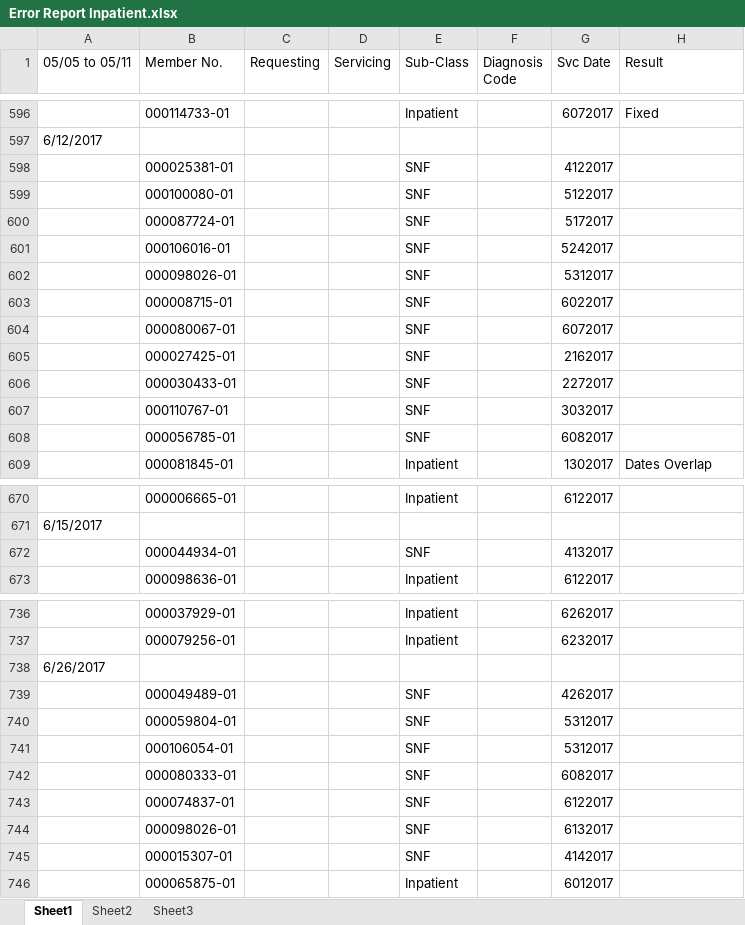
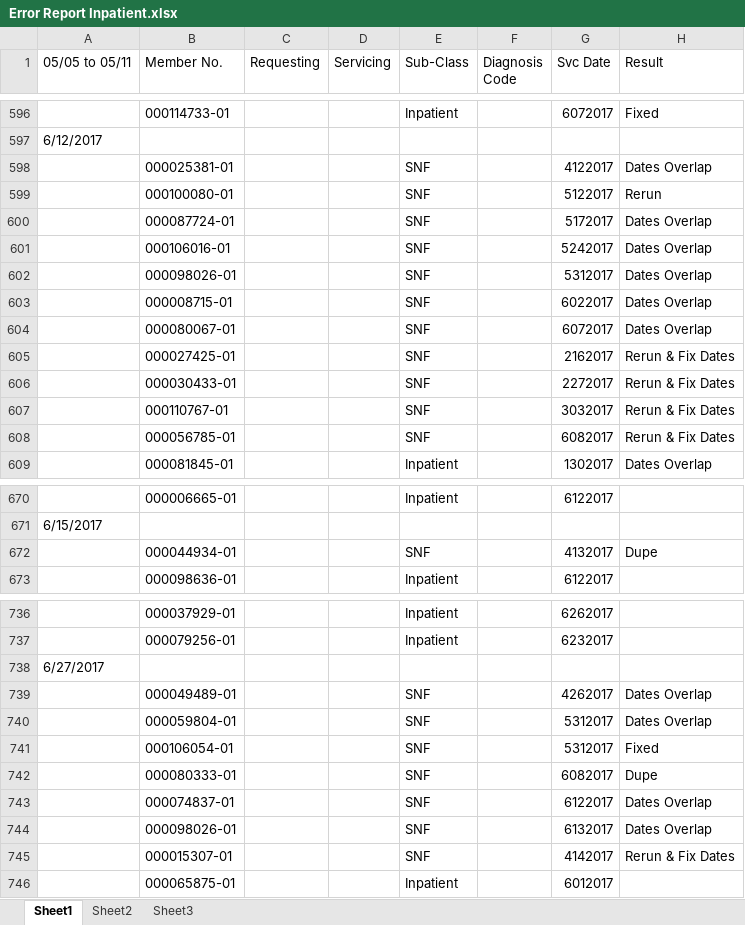
Before and after one commit to jay264/medibot-amisys, an Excel workbook: errors/Error Report Inpatient.xlsx, sheet Sheet1, drawn as a sheet; only a part is shown, gaps mark what is left out; values as stored, in another font and other column widths than the file's, no cell formats; removed rows and columns are numbered as before the commit, all else as after; the diff covers the shown part only; the diff names each change by its address in the sheet, - before the commit and + after, or states it on an @@ line.

```diff
--- a/errors/Error Report Inpatient.xlsx (sheet Sheet1)
+++ b/errors/Error Report Inpatient.xlsx (sheet Sheet1)
-H598 (Result): (empty)
+H598 (Result): Dates Overlap
-H599 (Result): (empty)
+H599 (Result): Rerun
-H600:H604 (Result): (empty)
+H600:H604 (Result): Dates Overlap
-H605:H608 (Result): (empty)
+H605:H608 (Result): Rerun & Fix Dates
-H672 (Result): (empty)
+H672 (Result): Dupe
-row 738: 6/26/2017
@@ row 752 moved to row 738: 6/27/2017 @@
-H739:H740 (Result): (empty)
+H739:H740 (Result): Dates Overlap
-H741 (Result): (empty)
+H741 (Result): Fixed
-H742 (Result): (empty)
+H742 (Result): Dupe
-H743:H744 (Result): (empty)
+H743:H744 (Result): Dates Overlap
-H745 (Result): (empty)
+H745 (Result): Rerun & Fix Dates
```
Also changed, not shown: 13 removed rows and 36 edited cells elsewhere in this sheet, cell formats.
